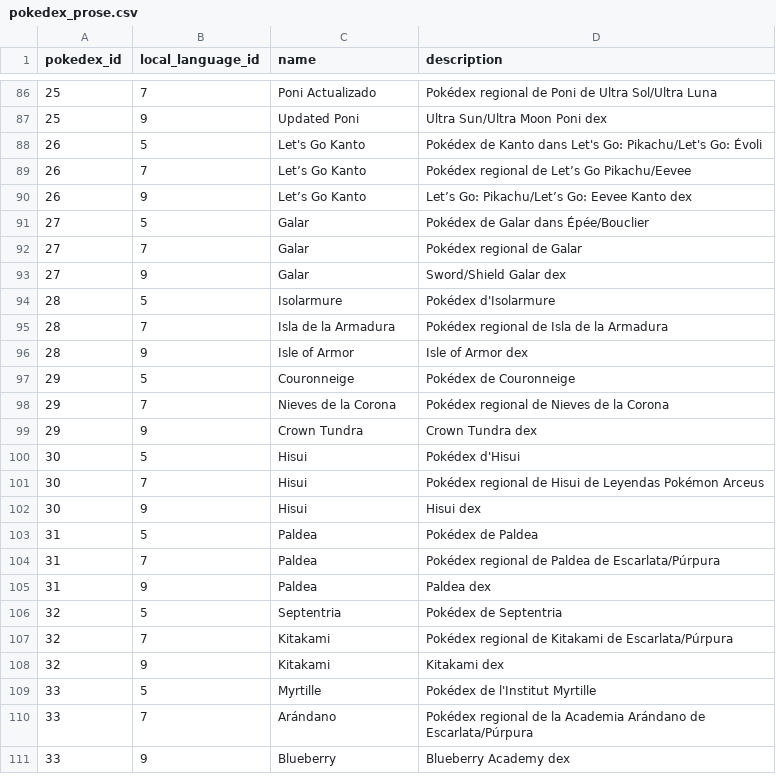
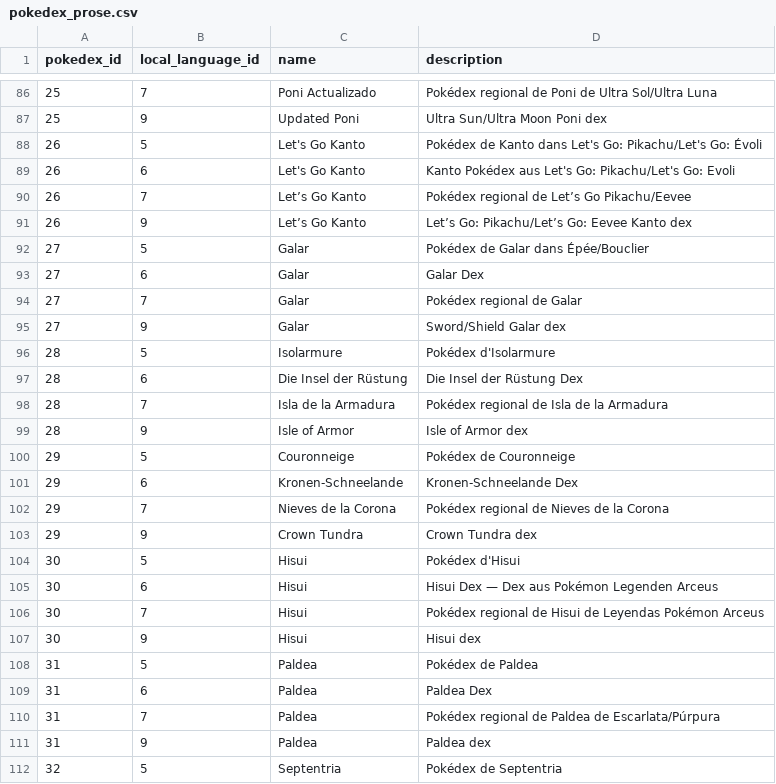
Before and after one commit to PokeAPI/pokeapi, a CSV file: data/v2/csv/pokedex_prose.csv, drawn as a sheet; only a part is shown, gaps mark what is left out; the shorter side is filled out with more unchanged rows; the diff covers the shown part only; the diff names each change by its address in the sheet, - before the commit and + after, or states it on an @@ line.

Commit message:
Add missing german pokedex entries (#1494)

```diff
--- a/data/v2/csv/pokedex_prose.csv
+++ b/data/v2/csv/pokedex_prose.csv
+row 89: 26 | 6 | Let's Go Kanto | Kanto Pokédex aus Let's Go: Pikachu/Let's Go: Evoli
+row 93: 27 | 6 | Galar | Galar Dex
+row 97: 28 | 6 | Die Insel der Rüstung | Die Insel der Rüstung Dex
+row 101: 29 | 6 | Kronen-Schneelande | Kronen-Schneelande Dex
+row 105: 30 | 6 | Hisui | Hisui Dex — Dex aus Pokémon Legenden Arceus
+row 109: 31 | 6 | Paldea | Paldea Dex
```
Also changed, not shown: 3 added rows elsewhere in this file.
